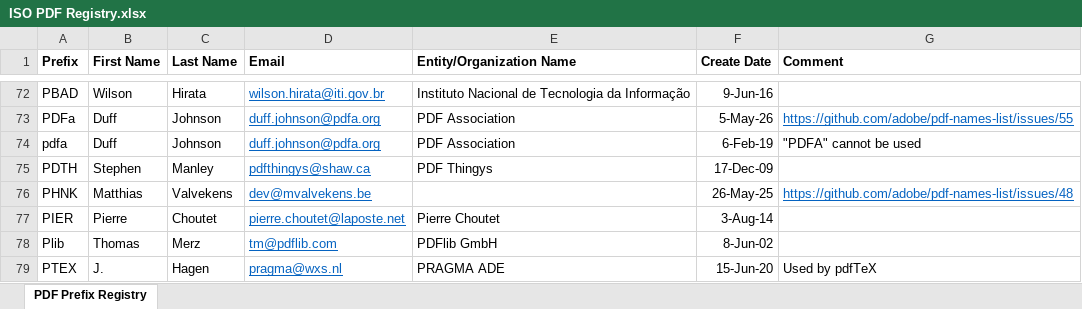
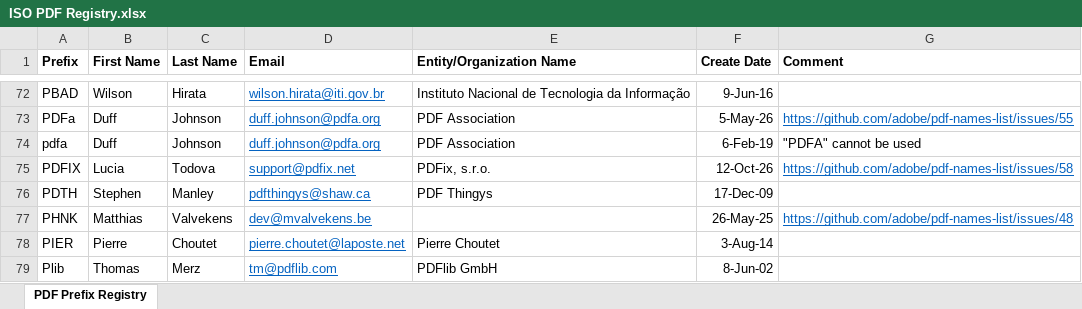
Before and after one commit to adobe/pdf-names-list, an Excel workbook: ISO PDF Registry.xlsx, sheet PDF Prefix Registry, drawn as a sheet; only a part is shown, gaps mark what is left out; the shorter side is filled out with more unchanged rows; values as stored, in another font and other column widths than the file's, no borders; the diff names each change by its address in the sheet, - before the commit and + after, or states it on an @@ line.

```diff
--- a/ISO PDF Registry.xlsx (sheet PDF Prefix Registry)
+++ b/ISO PDF Registry.xlsx (sheet PDF Prefix Registry)
+row 75: PDFIX | Lucia | Todova | support@pdfix.net | PDFix, s.r.o. | 12-Oct-26 | https://github.com/adobe/pdf-names-list/issues/58
```
Also changed, not shown: 1 other file.
